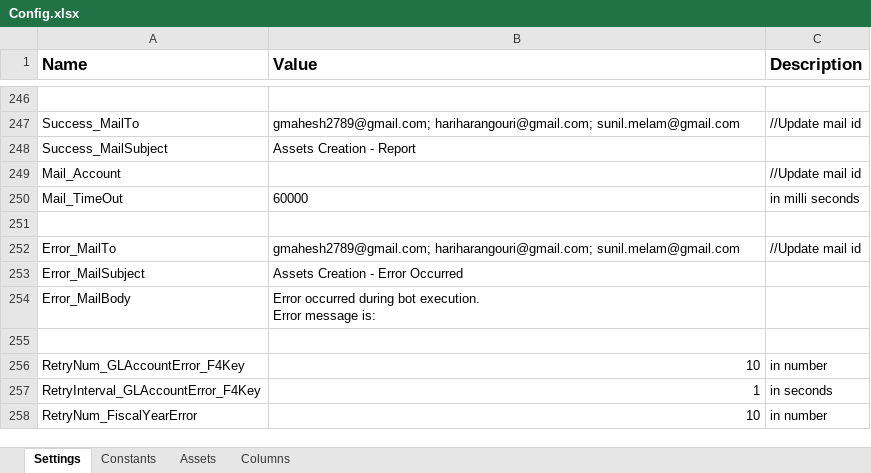
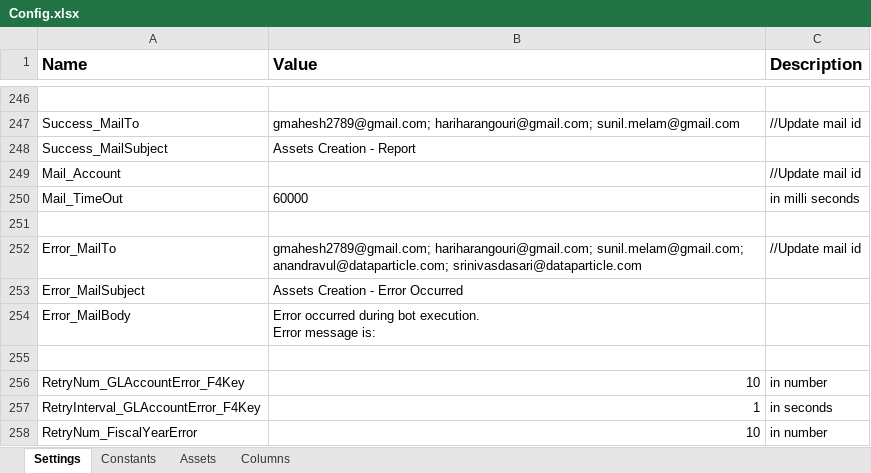
Before and after one commit to FedBotFactory/AssetsCreation, an Excel workbook: Data/Config.xlsx, sheet Settings, drawn as a sheet; only a part is shown, gaps mark what is left out; values as stored, in another font and other column widths than the file's, no borders; the diff names each change by its address in the sheet, - before the commit and + after, or states it on an @@ line.

Commit message:
Updated Config file

```diff
--- a/Data/Config.xlsx (sheet Settings)
+++ b/Data/Config.xlsx (sheet Settings)
-B252 (Value): gmahesh2789@gmail.com; hariharangouri@gmail.com; sunil.melam@gmail.com
+B252 (Value): gmahesh2789@gmail.com; hariharangouri@gmail.com; sunil.melam@gmail.com; anandravul@dataparticle.com; srinivasdasari@dataparticle.com
```
Also changed, not shown: 6 other files.
